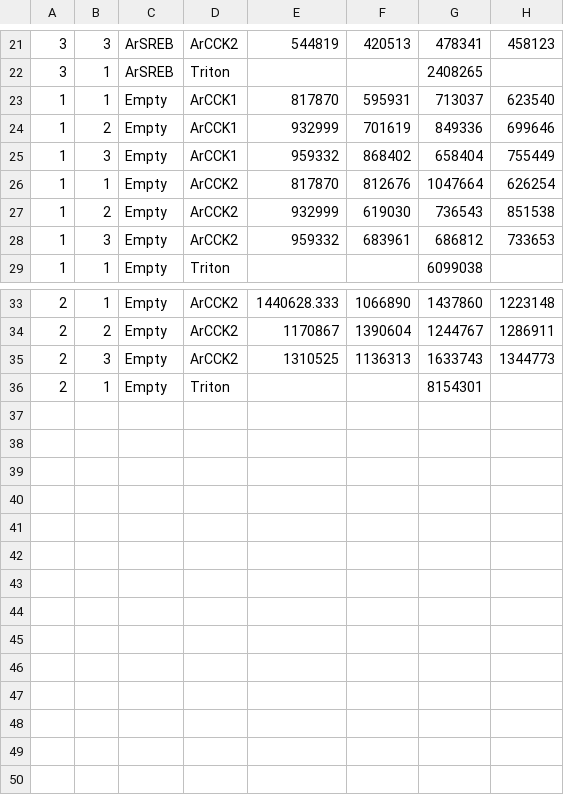
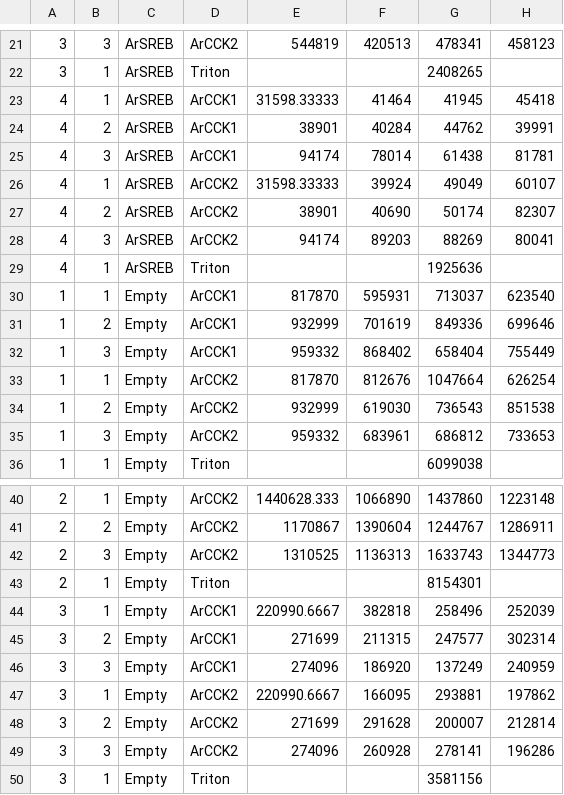
Before and after one commit to Imnotabioinformatician/SREBpaper, a CSV file: Data/ArGPR173_CCKR.csv, drawn as a sheet; only a part is shown, gaps mark what is left out; the diff names each change by its address in the sheet, - before the commit and + after, or states it on an @@ line.

```diff
--- a/Data/ArGPR173_CCKR.csv
+++ b/Data/ArGPR173_CCKR.csv
+row 23: 4 | 1 | ArSREB | ArCCK1 | 31598.33333 | 41464 | 41945 | 45418
+row 24: 4 | 2 | ArSREB | ArCCK1 | 38901 | 40284 | 44762 | 39991
+row 25: 4 | 3 | ArSREB | ArCCK1 | 94174 | 78014 | 61438 | 81781
+row 26: 4 | 1 | ArSREB | ArCCK2 | 31598.33333 | 39924 | 49049 | 60107
+row 27: 4 | 2 | ArSREB | ArCCK2 | 38901 | 40690 | 50174 | 82307
+row 28: 4 | 3 | ArSREB | ArCCK2 | 94174 | 89203 | 88269 | 80041
+row 29: 4 | 1 | ArSREB | Triton |  |  | 1925636
+row 44: 3 | 1 | Empty | ArCCK1 | 220990.6667 | 382818 | 258496 | 252039
+row 45: 3 | 2 | Empty | ArCCK1 | 271699 | 211315 | 247577 | 302314
+row 46: 3 | 3 | Empty | ArCCK1 | 274096 | 186920 | 137249 | 240959
+row 47: 3 | 1 | Empty | ArCCK2 | 220990.6667 | 166095 | 293881 | 197862
+row 48: 3 | 2 | Empty | ArCCK2 | 271699 | 291628 | 200007 | 212814
+row 49: 3 | 3 | Empty | ArCCK2 | 274096 | 260928 | 278141 | 196286
+row 50: 3 | 1 | Empty | Triton |  |  | 3581156
```
Also changed, not shown: 5 other files.
